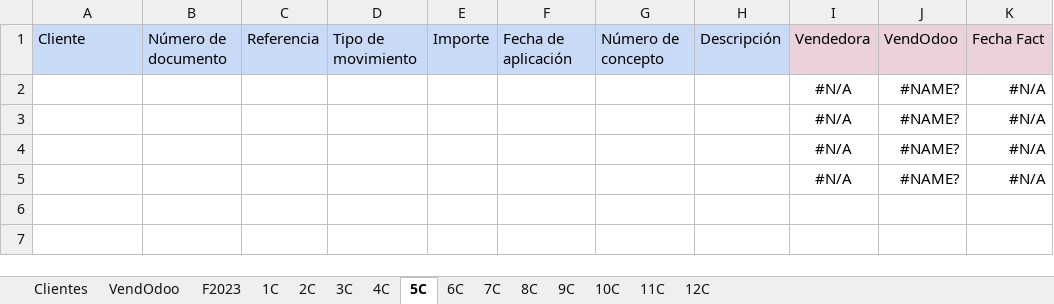
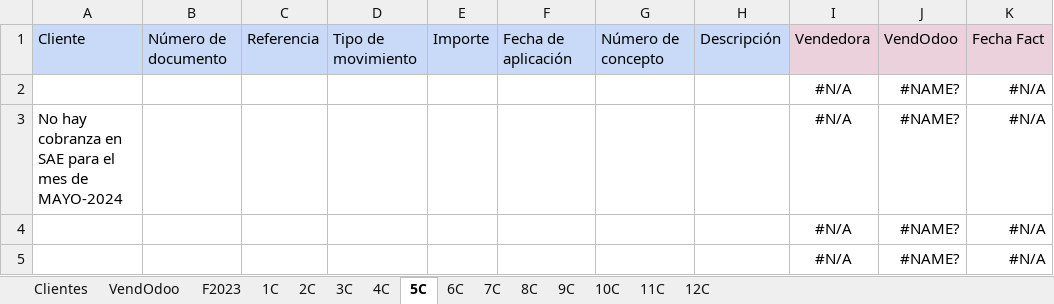
Before and after one commit to ecostichp/odoo_comisiones, an Excel workbook: data/comisiones/Comisiones data CCV SAE 2024.xlsx, sheet 5C, drawn as a sheet; only a part is shown; values as stored, in another font and other column widths than the file's, no borders; the diff names each change by its address in the sheet, - before the commit and + after, or states it on an @@ line.

```diff
--- a/data/comisiones/Comisiones data CCV SAE 2024.xlsx (sheet 5C)
+++ b/data/comisiones/Comisiones data CCV SAE 2024.xlsx (sheet 5C)
-A3: (empty)
+A3: No hay cobranza en SAE para el mes de MAYO-2024
```
Also changed, not shown: sheet 6C, data/compras/proveedores_oficiales.xlsx, 3 other files.
